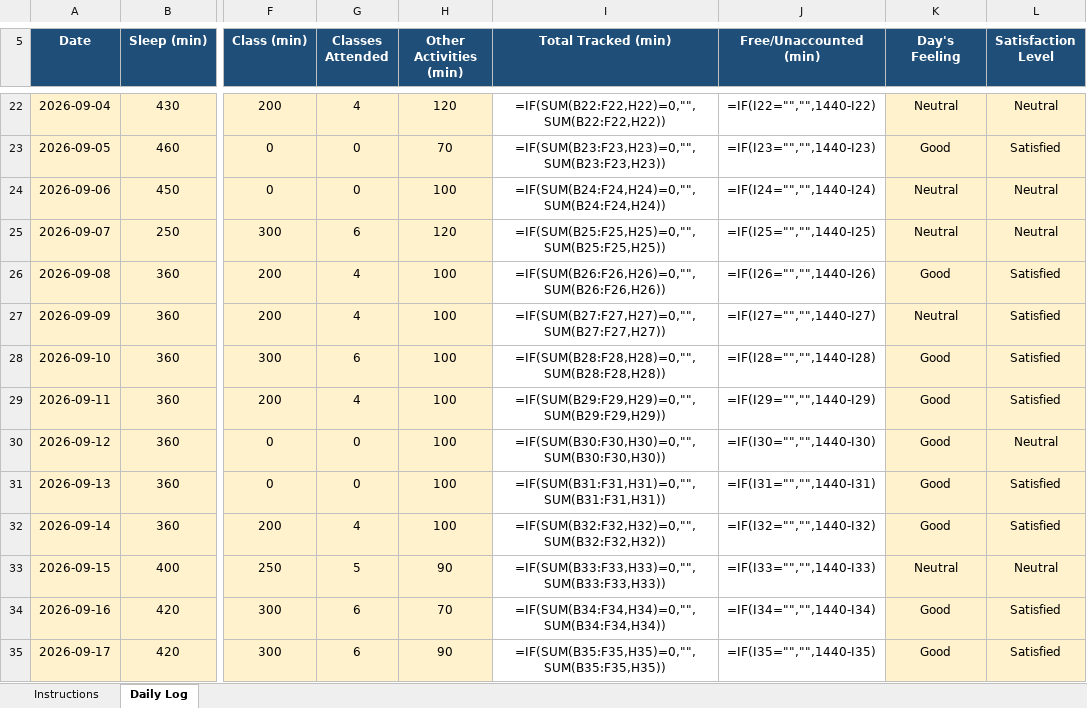
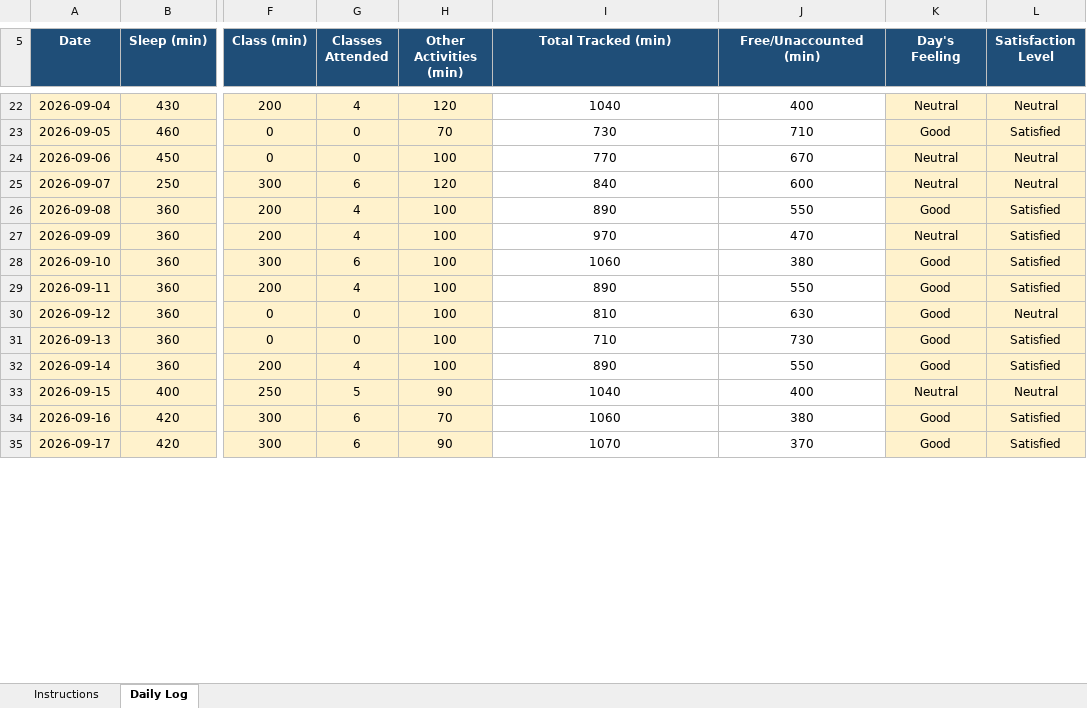
Before and after one commit to HimanshuGupta003/12602516, an Excel workbook: 12602516.xlsx, sheet Daily Log, drawn as a sheet; only a part is shown, gaps mark what is left out; values as stored, in another font and other column widths than the file's, no borders; formulas without a stored value are shown as written; conditional formats not drawn; the diff covers the shown part only; the diff names each change by its address in the sheet, - before the commit and + after, or states it on an @@ line.

```diff
--- a/12602516.xlsx (sheet Daily Log)
+++ b/12602516.xlsx (sheet Daily Log)
-I22 (Total Tracked (min)): =IF(SUM(B22:F22,H22)=0,"",SUM(B22:F22,H22))
+I22 (Total Tracked (min)): 1040
-J22 (Free/Unaccounted (min)): =IF(I22="","",1440-I22)
+J22 (Free/Unaccounted (min)): 400
-I23 (Total Tracked (min)): =IF(SUM(B23:F23,H23)=0,"",SUM(B23:F23,H23))
+I23 (Total Tracked (min)): 730
-J23 (Free/Unaccounted (min)): =IF(I23="","",1440-I23)
+J23 (Free/Unaccounted (min)): 710
-I24 (Total Tracked (min)): =IF(SUM(B24:F24,H24)=0,"",SUM(B24:F24,H24))
+I24 (Total Tracked (min)): 770
-J24 (Free/Unaccounted (min)): =IF(I24="","",1440-I24)
+J24 (Free/Unaccounted (min)): 670
-I25 (Total Tracked (min)): =IF(SUM(B25:F25,H25)=0,"",SUM(B25:F25,H25))
+I25 (Total Tracked (min)): 840
-J25 (Free/Unaccounted (min)): =IF(I25="","",1440-I25)
+J25 (Free/Unaccounted (min)): 600
-I26 (Total Tracked (min)): =IF(SUM(B26:F26,H26)=0,"",SUM(B26:F26,H26))
+I26 (Total Tracked (min)): 890
-J26 (Free/Unaccounted (min)): =IF(I26="","",1440-I26)
+J26 (Free/Unaccounted (min)): 550
-I27 (Total Tracked (min)): =IF(SUM(B27:F27,H27)=0,"",SUM(B27:F27,H27))
+I27 (Total Tracked (min)): 970
-J27 (Free/Unaccounted (min)): =IF(I27="","",1440-I27)
+J27 (Free/Unaccounted (min)): 470
-I28 (Total Tracked (min)): =IF(SUM(B28:F28,H28)=0,"",SUM(B28:F28,H28))
+I28 (Total Tracked (min)): 1060
-J28 (Free/Unaccounted (min)): =IF(I28="","",1440-I28)
+J28 (Free/Unaccounted (min)): 380
-I29 (Total Tracked (min)): =IF(SUM(B29:F29,H29)=0,"",SUM(B29:F29,H29))
+I29 (Total Tracked (min)): 890
-J29 (Free/Unaccounted (min)): =IF(I29="","",1440-I29)
+J29 (Free/Unaccounted (min)): 550
-I30 (Total Tracked (min)): =IF(SUM(B30:F30,H30)=0,"",SUM(B30:F30,H30))
+I30 (Total Tracked (min)): 810
-J30 (Free/Unaccounted (min)): =IF(I30="","",1440-I30)
+J30 (Free/Unaccounted (min)): 630
-I31 (Total Tracked (min)): =IF(SUM(B31:F31,H31)=0,"",SUM(B31:F31,H31))
+I31 (Total Tracked (min)): 710
-J31 (Free/Unaccounted (min)): =IF(I31="","",1440-I31)
+J31 (Free/Unaccounted (min)): 730
-I32 (Total Tracked (min)): =IF(SUM(B32:F32,H32)=0,"",SUM(B32:F32,H32))
+I32 (Total Tracked (min)): 890
-J32 (Free/Unaccounted (min)): =IF(I32="","",1440-I32)
+J32 (Free/Unaccounted (min)): 550
-I33 (Total Tracked (min)): =IF(SUM(B33:F33,H33)=0,"",SUM(B33:F33,H33))
+I33 (Total Tracked (min)): 1040
-J33 (Free/Unaccounted (min)): =IF(I33="","",1440-I33)
+J33 (Free/Unaccounted (min)): 400
-I34 (Total Tracked (min)): =IF(SUM(B34:F34,H34)=0,"",SUM(B34:F34,H34))
+I34 (Total Tracked (min)): 1060
-J34 (Free/Unaccounted (min)): =IF(I34="","",1440-I34)
+J34 (Free/Unaccounted (min)): 380
-I35 (Total Tracked (min)): =IF(SUM(B35:F35,H35)=0,"",SUM(B35:F35,H35))
+I35 (Total Tracked (min)): 1070
-J35 (Free/Unaccounted (min)): =IF(I35="","",1440-I35)
+J35 (Free/Unaccounted (min)): 370
```
Also changed, not shown: other rows of this sheet, 11 other files.
